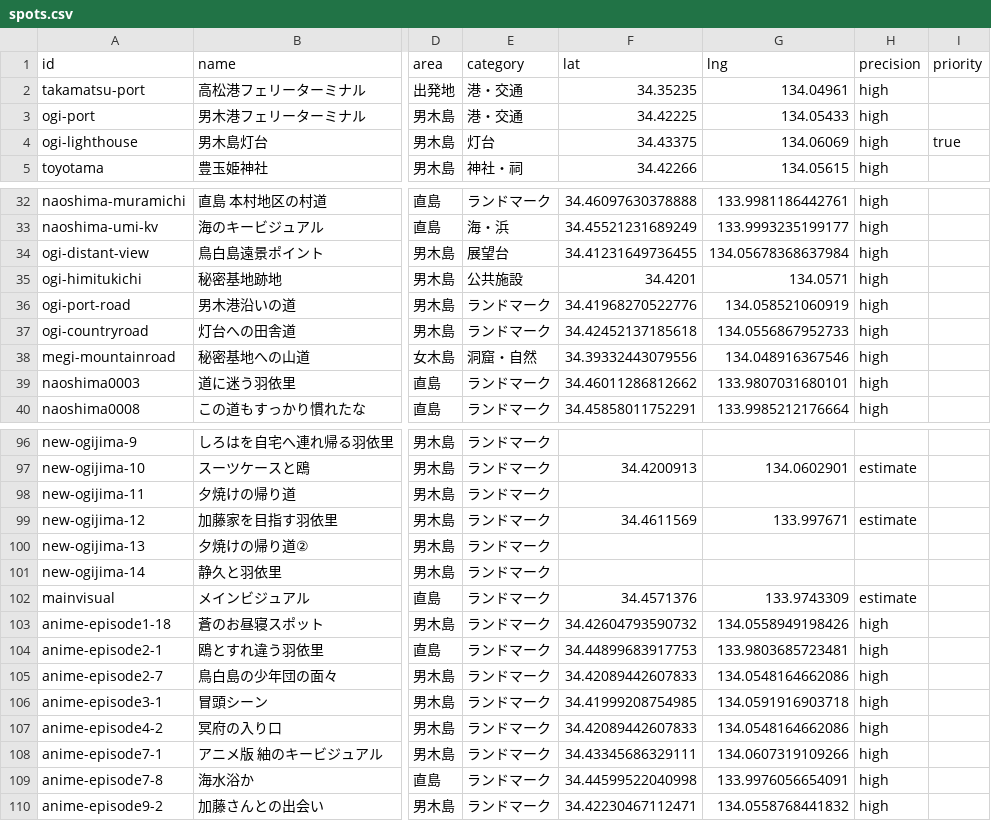
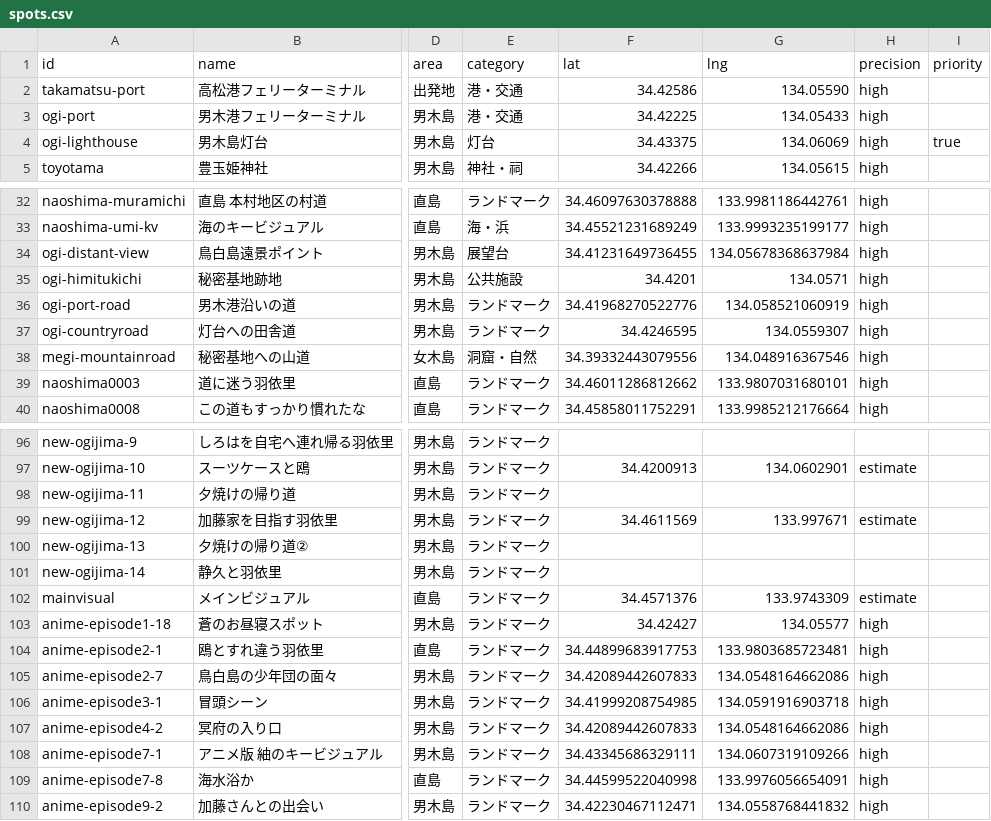
Before and after one commit to YuriChayamachi/samapoke_map, a CSV file: data/spots.csv, drawn as a sheet; only a part is shown, gaps mark what is left out; the diff names each change by its address in the sheet, - before the commit and + after, or states it on an @@ line.

Commit message:
Fix coordinates and update details for various locations in spots.csv

```diff
--- a/data/spots.csv
+++ b/data/spots.csv
-F2 (lat): 34.35235
+F2 (lat): 34.42586
-G2 (lng): 134.04961
+G2 (lng): 134.05590
-F37 (lat): 34.42452137185618
+F37 (lat): 34.4246595
-G37 (lng): 134.0556867952733
+G37 (lng): 134.0559307
-F103 (lat): 34.42604793590732
+F103 (lat): 34.42427
-G103 (lng): 134.0558949198426
+G103 (lng): 134.05577
```
